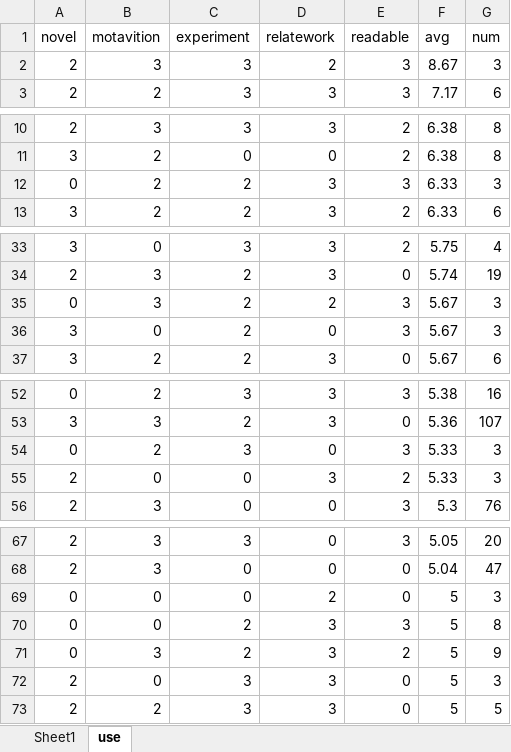
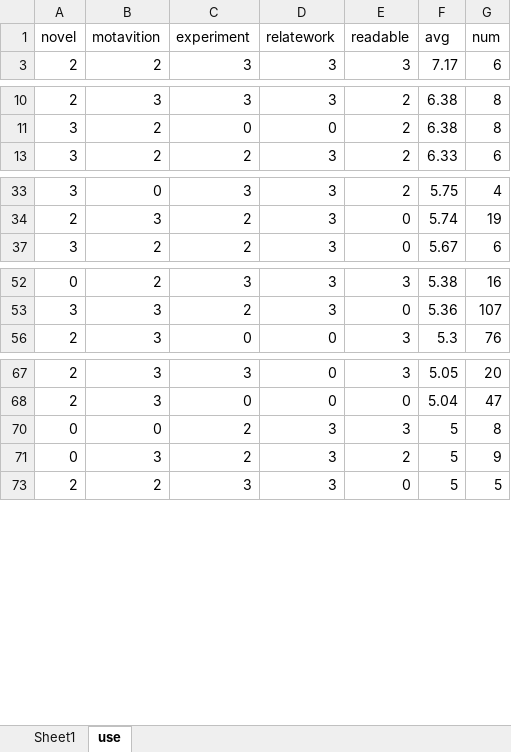
Before and after one commit to Seafoodair/Openreview, an Excel workbook: data/sentiment analysis data/sentimentanalysisresult/result.xlsx, sheet use, drawn as a sheet; only a part is shown, gaps mark what is left out; values as stored, in another font and other column widths than the file's, no borders; the diff covers the shown part only; the diff names each change by its address in the sheet, - before the commit and + after, or states it on an @@ line.

```diff
--- a/data/sentiment analysis data/sentimentanalysisresult/result.xlsx (sheet use)
+++ b/data/sentiment analysis data/sentimentanalysisresult/result.xlsx (sheet use)
@@ row 2 hidden: 2 | 3 | 3 | 2 | 3 | 8.67 | 3 @@
@@ row 12 hidden: 0 | 2 | 2 | 3 | 3 | 6.33 | 3 @@
@@ row 35 hidden: 0 | 3 | 2 | 2 | 3 | 5.67 | 3 @@
@@ row 36 hidden: 3 | 0 | 2 | 0 | 3 | 5.67 | 3 @@
@@ row 54 hidden: 0 | 2 | 3 | 0 | 3 | 5.33 | 3 @@
@@ row 55 hidden: 2 | 0 | 0 | 3 | 2 | 5.33 | 3 @@
@@ row 69 hidden: 0 | 0 | 0 | 2 | 0 | 5 | 3 @@
@@ row 72 hidden: 2 | 0 | 3 | 3 | 0 | 5 | 3 @@
```
Also changed, not shown: 3 hidden or unhidden rows elsewhere in this sheet, data/sentiment analysis data/sentimentanalysisresult/dealwithdata.xlsx, 12 other files.
